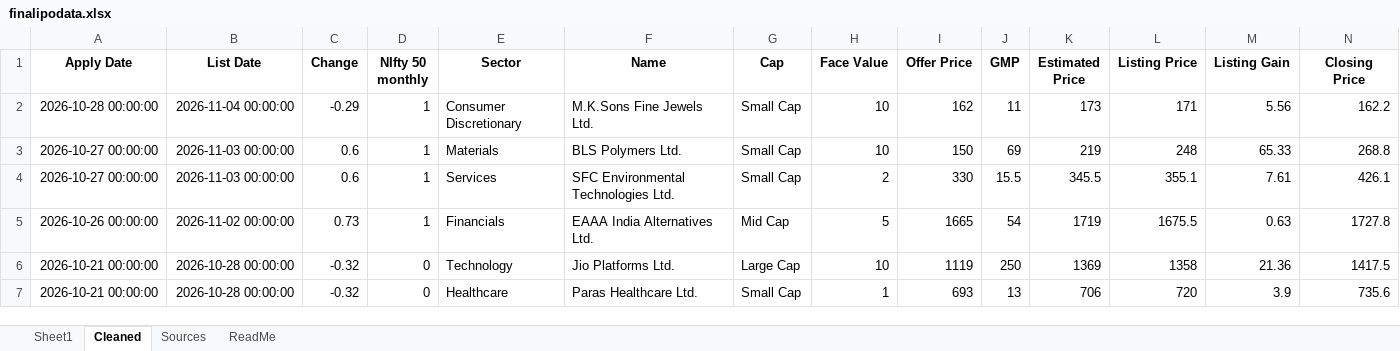
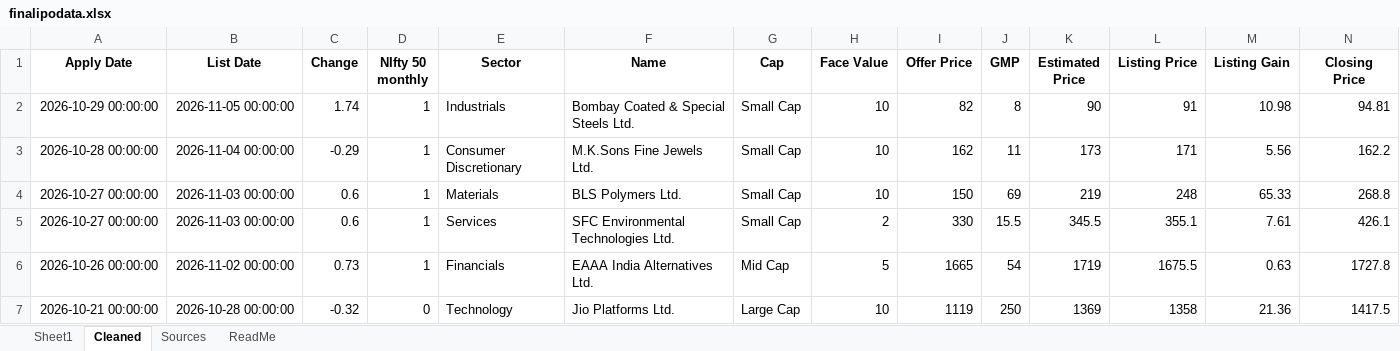
Before and after one commit to rohanbeingsocial/ipo-radar, an Excel workbook: ipodata/finalipodata.xlsx, sheet Cleaned, drawn as a sheet; only a part is shown; the shorter side is filled out with more unchanged rows; values as stored, in another font and other column widths than the file's, no borders; rows hold the shown columns only; the diff names each change by its address in the sheet, - before the commit and + after, or states it on an @@ line.

Commit message:
data: daily refresh 2026-11-06

```diff
--- a/ipodata/finalipodata.xlsx (sheet Cleaned)
+++ b/ipodata/finalipodata.xlsx (sheet Cleaned)
+row 2: 2026-10-29 00:00:00 | 2026-11-05 00:00:00 | 1.74 | 1 | Industrials | Bombay Coated & Special Steels Ltd. | Small Cap | 10 | 82 | 8 | 90 | 91 | 10.98 | 94.81
```
Also changed, not shown: sheet Sheet1, ipodata/finalipodata_expanded_20yr.xlsx, 11 other files.
